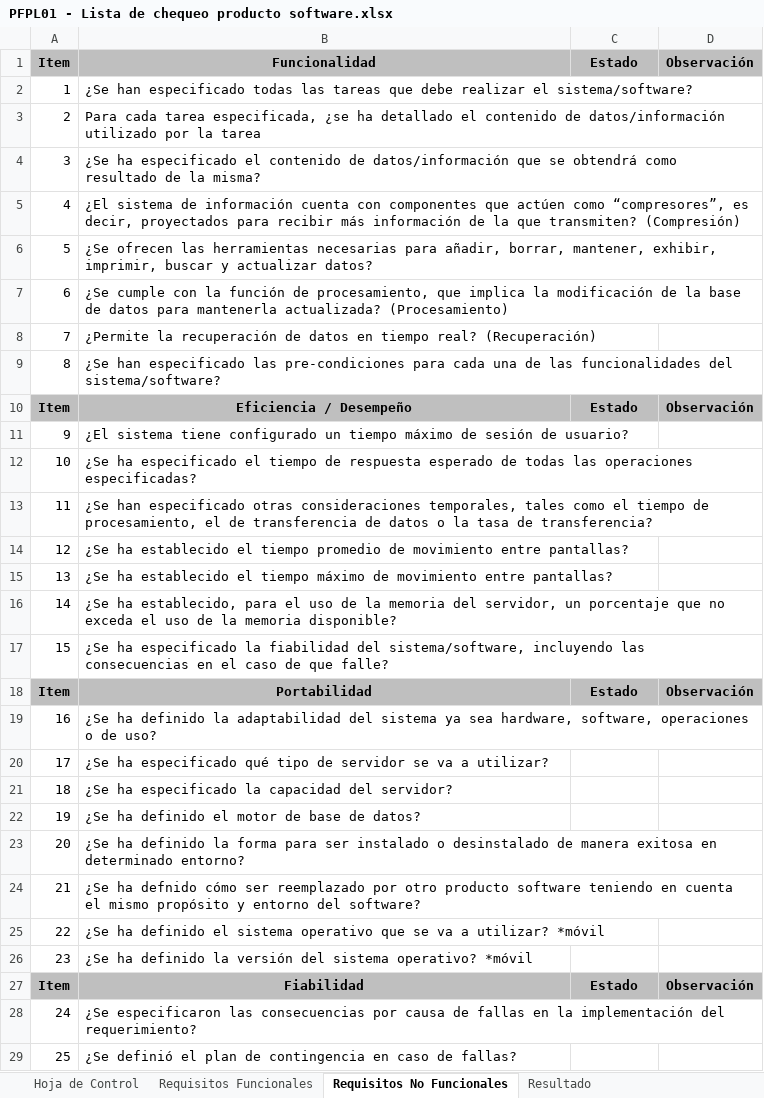
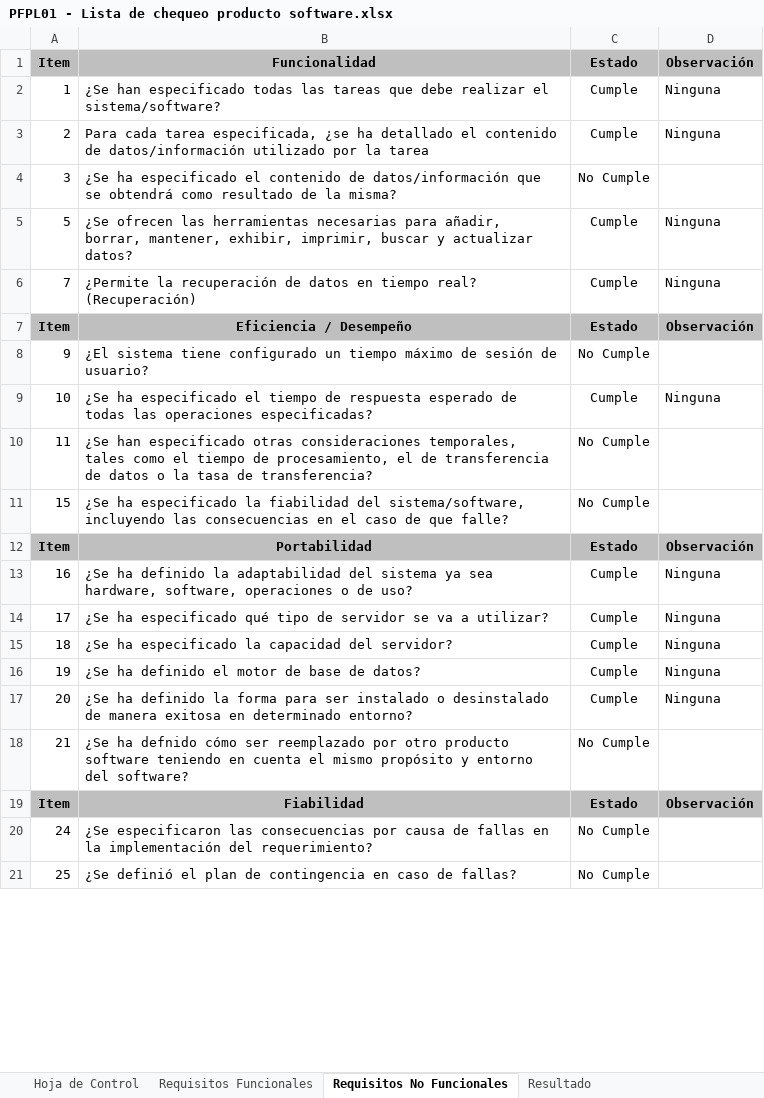
Before and after one commit to dzarkV/TPS_FDS_2671339_PIMGM6, an Excel workbook: assets/docs/trim5/PFPL01 - Lista de chequeo producto software.xlsx, sheet Requisitos No Funcionales, drawn as a sheet; only a part is shown; values as stored, in another font and other column widths than the file's, no borders; removed rows and columns are numbered as before the commit, all else as after; the diff covers the shown part only; the diff names each change by its address in the sheet, - before the commit and + after, or states it on an @@ line.

Commit message:
se agrego manual de usuario y lista chequeo actualizada

```diff
--- a/assets/docs/trim5/PFPL01 - Lista de chequeo producto software.xlsx (sheet Requisitos No Funcionales)
+++ b/assets/docs/trim5/PFPL01 - Lista de chequeo producto software.xlsx (sheet Requisitos No Funcionales)
-C2:C3: (empty)
+C2:C3: Cumple
-D2:D3: (empty)
+D2:D3: Ninguna
-C4: (empty)
+C4: No Cumple
-row 5: 4 | ¿El sistema de información cuenta con componentes que actúen como “compresores”, es decir, proyectados para recibir más información de la que transmiten? (Compresión)
-C5: (empty)
+C5: Cumple
-D5: (empty)
+D5: Ninguna
-row 7: 6 | ¿Se cumple con la función de procesamiento, que implica la modificación de la base de datos para mantenerla actualizada? (Procesamiento)
-C6: (empty)
+C6: Cumple
-D6: (empty)
+D6: Ninguna
-row 9: 8 | ¿Se han especificado las pre-condiciones para cada una de las funcionalidades del sistema/software?
-C8: (empty)
+C8: No Cumple
-C9: (empty)
+C9: Cumple
-D9: (empty)
+D9: Ninguna
-C10: (empty)
+C10: No Cumple
-row 14: 12 | ¿Se ha establecido el tiempo promedio de movimiento entre pantallas?
-row 15: 13 | ¿Se ha establecido el tiempo máximo de movimiento entre pantallas?
-row 16: 14 | ¿Se ha establecido, para el uso de la memoria del servidor, un porcentaje que no exceda el uso de la memoria disponible?
-C11: (empty)
+C11: No Cumple
-C13:C17: (empty)
+C13:C17: Cumple
-D13:D17: (empty)
+D13:D17: Ninguna
-C18: (empty)
+C18: No Cumple
-row 25: 22 | ¿Se ha definido el sistema operativo que se va a utilizar? *móvil
-row 26: 23 | ¿Se ha definido la versión del sistema operativo? *móvil
-C20:C21: (empty)
+C20:C21: No Cumple
```
Also changed, not shown: 16 removed rows and 31 edited cells elsewhere in this sheet, sheet Requisitos Funcionales, sheet Resultado, formulas that keep their value, 2 other files.
